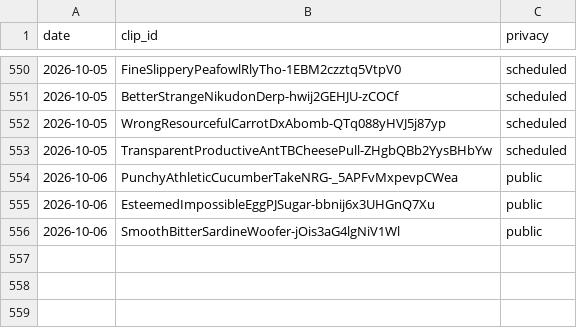
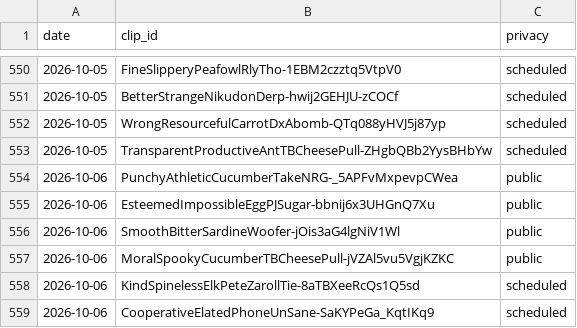
Before and after one commit to chat94534-oss/clip-autoposter, a CSV file: logs/history.csv, drawn as a sheet; only a part is shown, gaps mark what is left out; the diff names each change by its address in the sheet, - before the commit and + after, or states it on an @@ line.

```diff
--- a/logs/history.csv
+++ b/logs/history.csv
+row 557: 2026-10-06 | MoralSpookyCucumberTBCheesePull-jVZAl5vu5VgjKZKC | public
+row 558: 2026-10-06 | KindSpinelessElkPeteZarollTie-8aTBXeeRcQs1Q5sd | scheduled
+row 559: 2026-10-06 | CooperativeElatedPhoneUnSane-SaKYPeGa_KqtIKq9 | scheduled
```
Also changed, not shown: 1 other file.
